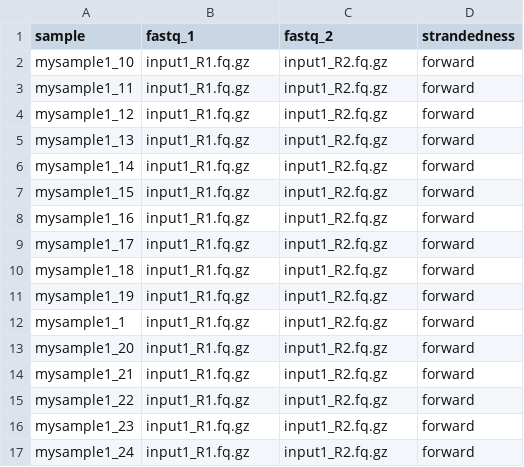
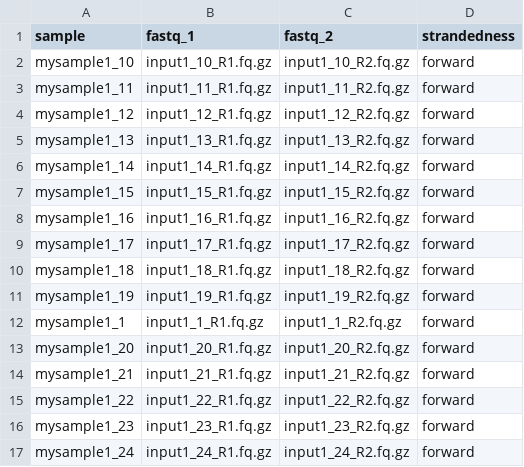
Before and after one commit to apetkau/from-samplesheet-test-nf, a CSV file: samplesheet.pe.60.csv, drawn as a sheet; only a part is shown; the diff covers the shown part only.

Commit message:
Fixed up samplesheets

```diff
--- a/samplesheet.pe.60.csv
+++ b/samplesheet.pe.60.csv
@@ -1,17 +1,17 @@
 sample,fastq_1,fastq_2,strandedness
-mysample1_10,input1_R1.fq.gz,input1_R2.fq.gz,forward
-mysample1_11,input1_R1.fq.gz,input1_R2.fq.gz,forward
-mysample1_12,input1_R1.fq.gz,input1_R2.fq.gz,forward
-mysample1_13,input1_R1.fq.gz,input1_R2.fq.gz,forward
-mysample1_14,input1_R1.fq.gz,input1_R2.fq.gz,forward
-mysample1_15,input1_R1.fq.gz,input1_R2.fq.gz,forward
-mysample1_16,input1_R1.fq.gz,input1_R2.fq.gz,forward
-mysample1_17,input1_R1.fq.gz,input1_R2.fq.gz,forward
-mysample1_18,input1_R1.fq.gz,input1_R2.fq.gz,forward
-mysample1_19,input1_R1.fq.gz,input1_R2.fq.gz,forward
-mysample1_1,input1_R1.fq.gz,input1_R2.fq.gz,forward
-mysample1_20,input1_R1.fq.gz,input1_R2.fq.gz,forward
-mysample1_21,input1_R1.fq.gz,input1_R2.fq.gz,forward
-mysample1_22,input1_R1.fq.gz,input1_R2.fq.gz,forward
-mysample1_23,input1_R1.fq.gz,input1_R2.fq.gz,forward
-mysample1_24,input1_R1.fq.gz,input1_R2.fq.gz,forward
+mysample1_10,input1_10_R1.fq.gz,input1_10_R2.fq.gz,forward
+mysample1_11,input1_11_R1.fq.gz,input1_11_R2.fq.gz,forward
+mysample1_12,input1_12_R1.fq.gz,input1_12_R2.fq.gz,forward
+mysample1_13,input1_13_R1.fq.gz,input1_13_R2.fq.gz,forward
+mysample1_14,input1_14_R1.fq.gz,input1_14_R2.fq.gz,forward
+mysample1_15,input1_15_R1.fq.gz,input1_15_R2.fq.gz,forward
+mysample1_16,input1_16_R1.fq.gz,input1_16_R2.fq.gz,forward
+mysample1_17,input1_17_R1.fq.gz,input1_17_R2.fq.gz,forward
+mysample1_18,input1_18_R1.fq.gz,input1_18_R2.fq.gz,forward
+mysample1_19,input1_19_R1.fq.gz,input1_19_R2.fq.gz,forward
+mysample1_1,input1_1_R1.fq.gz,input1_1_R2.fq.gz,forward
+mysample1_20,input1_20_R1.fq.gz,input1_20_R2.fq.gz,forward
+mysample1_21,input1_21_R1.fq.gz,input1_21_R2.fq.gz,forward
+mysample1_22,input1_22_R1.fq.gz,input1_22_R2.fq.gz,forward
+mysample1_23,input1_23_R1.fq.gz,input1_23_R2.fq.gz,forward
+mysample1_24,input1_24_R1.fq.gz,input1_24_R2.fq.gz,forward
```
Also changed, not shown: 88 edited cells elsewhere in this file, samplesheet.pe.30.csv, samplesheet.se.30.csv, 1 other file.
